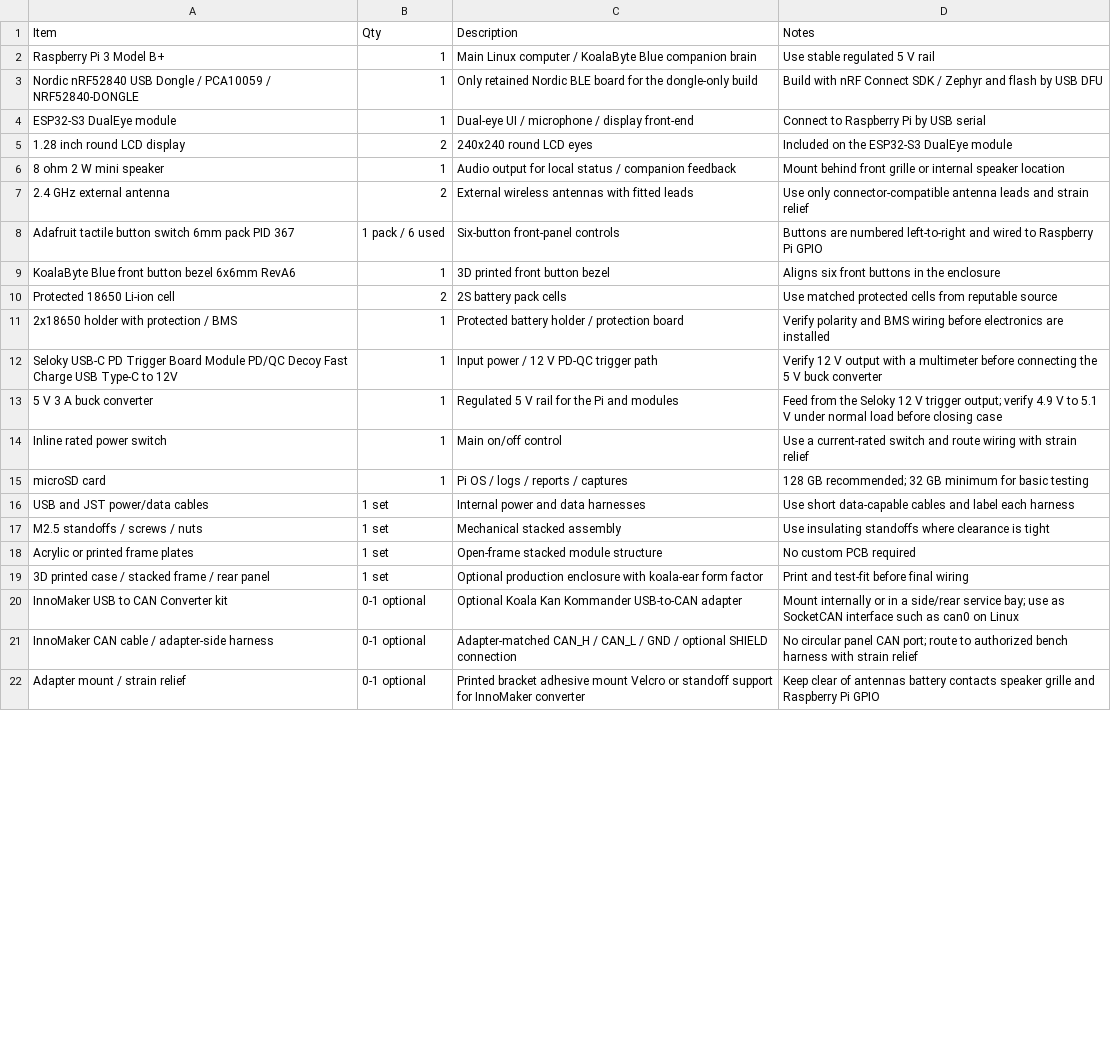
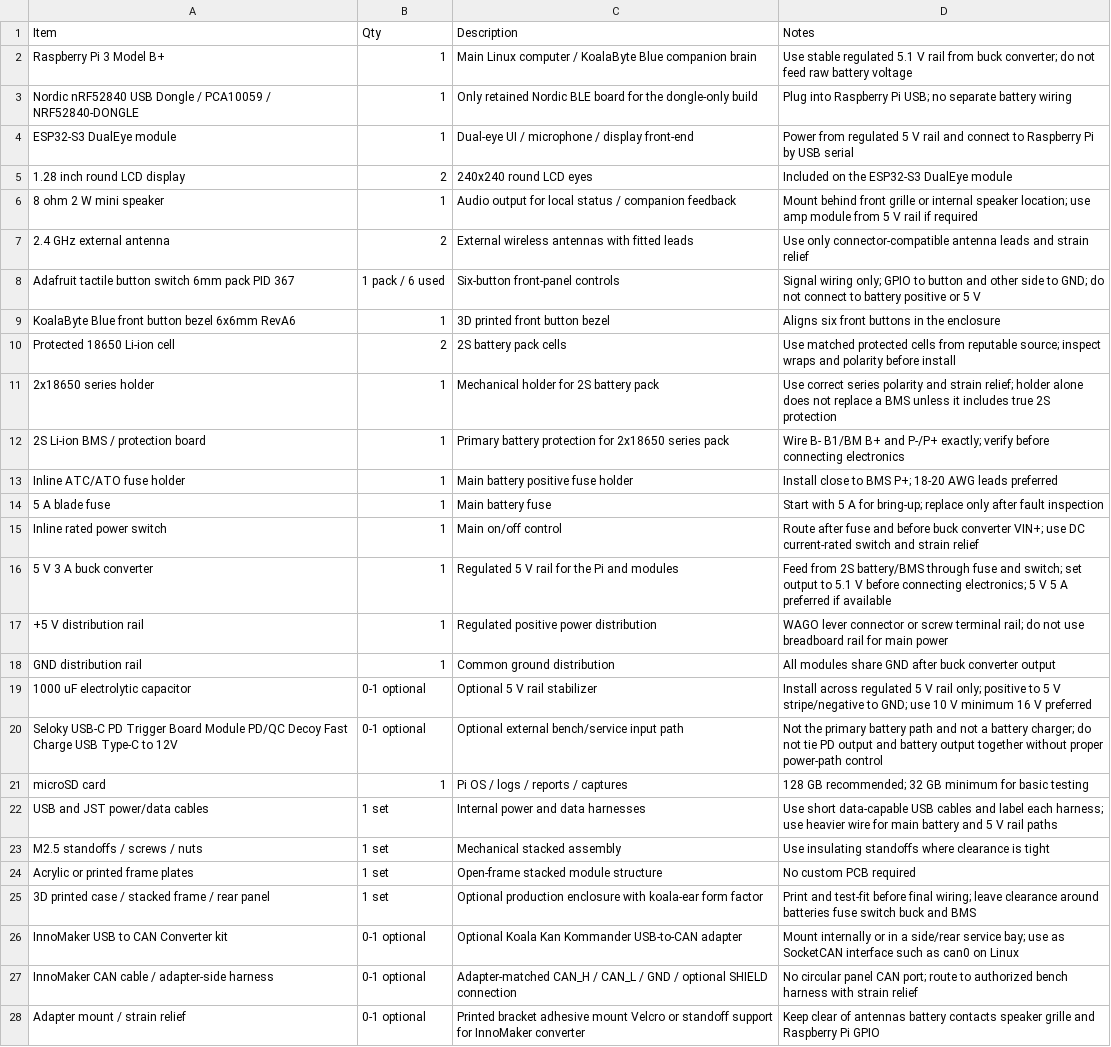
Before and after one commit to greatwhitek9-lab/KoalaByte-Blue, a CSV file: production/RevA17-dongle-only/BOM_RevA17_DongleOnly.csv, drawn as a sheet; only a part is shown; the diff covers the shown part only.

Commit message:
Update production BOM for 2S battery power

```diff
--- a/production/RevA17-dongle-only/BOM_RevA17_DongleOnly.csv
+++ b/production/RevA17-dongle-only/BOM_RevA17_DongleOnly.csv
@@ -1,20 +1,26 @@
 Item,Qty,Description,Notes
-Raspberry Pi 3 Model B+,1,Main Linux computer / KoalaByte Blue companion brain,Use stable regulated 5 V rail
-Nordic nRF52840 USB Dongle / PCA10059 / NRF52840-DONGLE,1,Only retained Nordic BLE board for the dongle-only build,Build with nRF Connect SDK / Zephyr and flash by USB DFU
-ESP32-S3 DualEye module,1,Dual-eye UI / microphone / display front-end,Connect to Raspberry Pi by USB serial
+Raspberry Pi 3 Model B+,1,Main Linux computer / KoalaByte Blue companion brain,Use stable regulated 5.1 V rail from buck converter; do not feed raw battery voltage
+Nordic nRF52840 USB Dongle / PCA10059 / NRF52840-DONGLE,1,Only retained Nordic BLE board for the dongle-only build,Plug into Raspberry Pi USB; no separate battery wiring
+ESP32-S3 DualEye module,1,Dual-eye UI / microphone / display front-end,Power from regulated 5 V rail and connect to Raspberry Pi by USB serial
 1.28 inch round LCD display,2,240x240 round LCD eyes,Included on the ESP32-S3 DualEye module
-8 ohm 2 W mini speaker,1,Audio output for local status / companion feedback,Mount behind front grille or internal speaker location
+8 ohm 2 W mini speaker,1,Audio output for local status / companion feedback,Mount behind front grille or internal speaker location; use amp module from 5 V rail if required
 2.4 GHz external antenna,2,External wireless antennas with fitted leads,Use only connector-compatible antenna leads and strain relief
-Adafruit tactile button switch 6mm pack PID 367,1 pack / 6 used,Six-button front-panel controls,Buttons are numbered left-to-right and wired to Raspberry Pi GPIO
+Adafruit tactile button switch 6mm pack PID 367,1 pack / 6 used,Six-button front-panel controls,Signal wiring only; GPIO to button and other side to GND; do not connect to battery positive or 5 V
 KoalaByte Blue front button bezel 6x6mm RevA6,1,3D printed front button bezel,Aligns six front buttons in the enclosure
-Protected 18650 Li-ion cell,2,2S battery pack cells,Use matched protected cells from reputable source
-2x18650 holder with protection / BMS,1,Protected battery holder / protection board,Verify polarity and BMS wiring before electronics are installed
-Seloky USB-C PD Trigger Board Module PD/QC Decoy Fast Charge USB Type-C to 12V,1,Input power / 12 V PD-QC trigger path,Verify 12 V output with a multimeter before connecting the 5 V buck converter
-5 V 3 A buck converter,1,Regulated 5 V rail for the Pi and modules,Feed from the Seloky 12 V trigger output; verify 4.9 V to 5.1 V under normal load before closing case
-Inline rated power switch,1,Main on/off control,Use a current-rated switch and route wiring with strain relief
+Protected 18650 Li-ion cell,2,2S battery pack cells,Use matched protected cells from reputable source; inspect wraps and polarity before install
+2x18650 series holder,1,Mechanical holder for 2S battery pack,Use correct series polarity and strain relief; holder alone does not replace a BMS unless it includes true 2S protection
+2S Li-ion BMS / protection board,1,Primary battery protection for 2x18650 series pack,Wire B- B1/BM B+ and P-/P+ exactly; verify before connecting electronics
+Inline ATC/ATO fuse holder,1,Main battery positive fuse holder,Install close to BMS P+; 18-20 AWG leads preferred
+5 A blade fuse,1,Main battery fuse,Start with 5 A for bring-up; replace only after fault inspection
+Inline rated power switch,1,Main on/off control,Route after fuse and before buck converter VIN+; use DC current-rated switch and strain relief
+5 V 3 A buck converter,1,Regulated 5 V rail for the Pi and modules,Feed from 2S battery/BMS through fuse and switch; set output to 5.1 V before connecting electronics; 5 V 5 A preferred if available
++5 V distribution rail,1,Regulated positive power distribution,WAGO lever connector or screw terminal rail; do not use breadboard rail for main power
+GND distribution rail,1,Common ground distribution,All modules share GND after buck converter output
+1000 uF electrolytic capacitor,0-1 optional,Optional 5 V rail stabilizer,Install across regulated 5 V rail only; positive to 5 V stripe/negative to GND; use 10 V minimum 16 V preferred
+Seloky USB-C PD Trigger Board Module PD/QC Decoy Fast Charge USB Type-C to 12V,0-1 optional,Optional external bench/service input path,Not the primary battery path and not a battery charger; do not tie PD output and battery output together without proper power-path control
 microSD card,1,Pi OS / logs / reports / captures,128 GB recommended; 32 GB minimum for basic testing
-USB and JST power/data cables,1 set,Internal power and data harnesses,Use short data-capable cables and label each harness
+USB and JST power/data cables,1 set,Internal power and data harnesses,Use short data-capable USB cables and label each harness; use heavier wire for main battery and 5 V rail paths
 M2.5 standoffs / screws / nuts,1 set,Mechanical stacked assembly,Use insulating standoffs where clearance is tight
 Acrylic or printed frame plates,1 set,Open-frame stacked module structure,No custom PCB required
-3D printed case / stacked frame / rear panel,1 set,Optional production enclosure with koala-ear form factor,Print and test-fit before final wiring
+3D printed case / stacked frame / rear panel,1 set,Optional production enclosure with koala-ear form factor,Print and test-fit before final wiring; leave clearance around batteries fuse switch buck and BMS
 InnoMaker USB to CAN Converter kit,0-1 optional,Optional Koala Kan Kommander USB-to-CAN adapter,Mount internally or in a side/rear service bay; use as SocketCAN interface such as can0 on Linux
```
Also changed, not shown: 1 edited cell elsewhere in this file.
